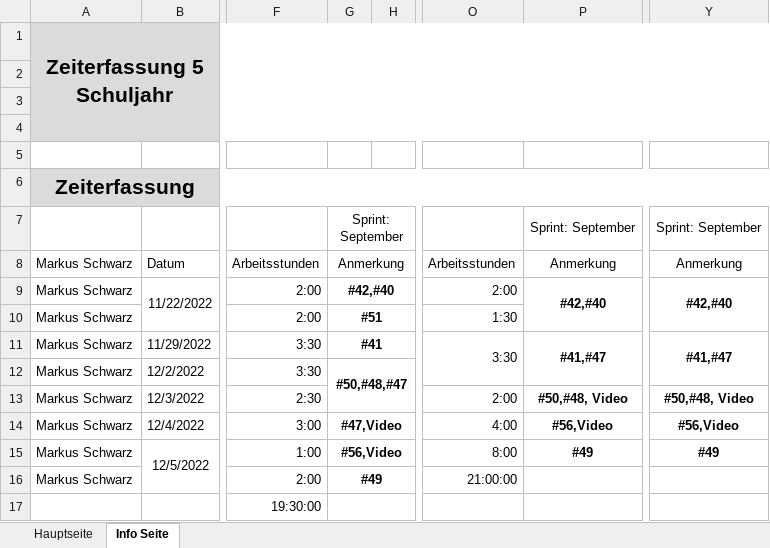
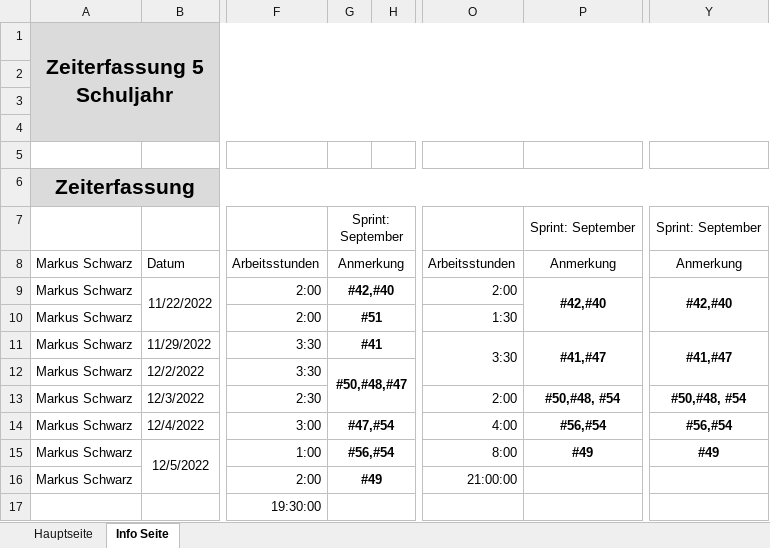
Before and after one commit to LegitesMax/multiflexlbkv, an Excel workbook: Zeitaufzeichnung/Sprint3 5Schuhljahr.xlsx, sheet Info Seite, drawn as a sheet; only a part is shown, gaps mark what is left out; values as stored, in another font and other column widths than the file's, no borders; the diff names each change by its address in the sheet, - before the commit and + after, or states it on an @@ line.

Commit message:
update zeiterfassung

```diff
--- a/Zeitaufzeichnung/Sprint3 5Schuhljahr.xlsx (sheet Info Seite)
+++ b/Zeitaufzeichnung/Sprint3 5Schuhljahr.xlsx (sheet Info Seite)
-P13: #50,#48, Video
+P13: #50,#48, #54
-Y13: #50,#48, Video
+Y13: #50,#48, #54
-G14: #47,Video
+G14: #47,#54
-P14: #56,Video
+P14: #56,#54
-Y14: #56,Video
+Y14: #56,#54
-G15: #56,Video
+G15: #56,#54
```
